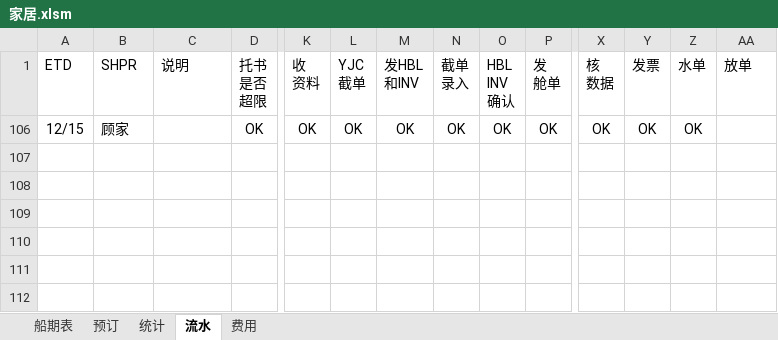
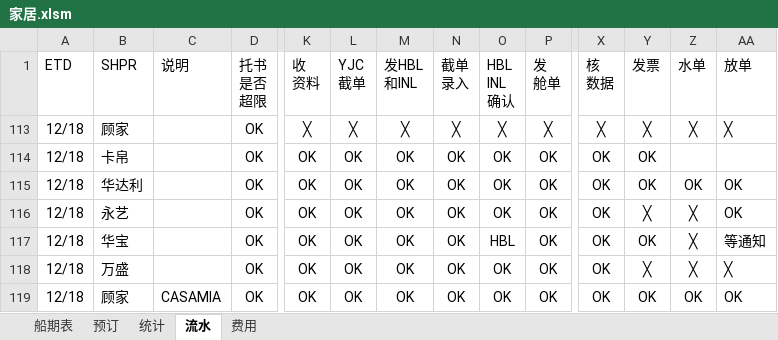
Before and after one commit to ColorfullyZhang/rang, an Excel workbook: yjc/家居.xlsm, sheet 流水, drawn as a sheet; only a part is shown, gaps mark what is left out; values as stored, in another font and other column widths than the file's, no borders; conditional formats and table styles not drawn; addresses are those after the commit; rows hold the shown columns only; ↵ is a line break in a cell; the diff names each change by its address in the sheet, - before the commit and + after, or states it on an @@ line.

```diff
--- a/yjc/家居.xlsm (sheet 流水)
+++ b/yjc/家居.xlsm (sheet 流水)
-M1: 发HBL ↵ 和INV
+M1: 发HBL ↵ 和INL
-O1: HBL ↵ INV ↵ 确认
+O1: HBL ↵ INL ↵ 确认
@@ row 113 unhidden: 12/18 | 顾家 |  | OK | ╳ | ╳ | ╳ | ╳ | ╳ | ╳ | ╳ | ╳ | ╳ | ╳ @@
+row 114: 12/18 | 卡帛 |  | OK | OK | OK | OK | OK | OK | OK | OK | OK
+row 115: 12/18 | 华达利 |  | OK | OK | OK | OK | OK | OK | OK | OK | OK | OK | OK
-A116 (ETD): 12/15
+A116 (ETD): 12/18
-B116 (SHPR): 顾家
+B116 (SHPR): 永艺
-Y116 (发票): OK
+Y116 (发票): ╳
-Z116 (水单): OK
+Z116 (水单): ╳
-AA116 (放单): (empty)
+AA116 (放单): OK
+row 117: 12/18 | 华宝 |  | OK | OK | OK | OK | OK | HBL | OK | OK | OK | ╳ | 等通知
@@ row 118 unhidden: 12/18 | 万盛 |  | OK | OK | OK | OK | OK | OK | OK | OK | ╳ | ╳ | ╳ @@
+row 119: 12/18 | 顾家 | CASAMIA | OK | OK | OK | OK | OK | OK | OK | OK | OK | OK | OK
```
Also changed, not shown: sheet 预订, sheet 费用, sheet 船期表, sheet 统计, hidden cells, charts or pictures, yjc/所有单子.xlsm.
